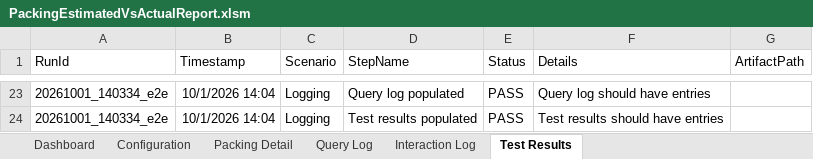
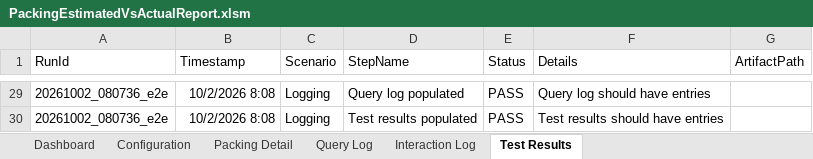
Before and after one commit to stl-dev-ops/stlpackingperformancereport, an Excel workbook: PackingEstimatedVsActualReport.xlsm, sheet Test Results, drawn as a sheet; only a part is shown, gaps mark what is left out; values as stored, in another font and other column widths than the file's, no borders; table styles not drawn; addresses are those after the commit; the diff covers the shown part only; the diff names each change by its address in the sheet, - before the commit and + after, or states it on an @@ line.

```diff
--- a/PackingEstimatedVsActualReport.xlsm (sheet Test Results)
+++ b/PackingEstimatedVsActualReport.xlsm (sheet Test Results)
-A29:A30 (RunId): 20261001_140334_e2e
+A29:A30 (RunId): 20261002_080736_e2e
-B29:B30 (Timestamp): 10/1/2026 14:04
+B29:B30 (Timestamp): 10/2/2026 8:08
```
Also changed, not shown: 6 added rows and 44 edited cells elsewhere in this sheet, sheet Interaction Log, sheet Query Log, sheet Dashboard, charts or pictures, 7 other files.
